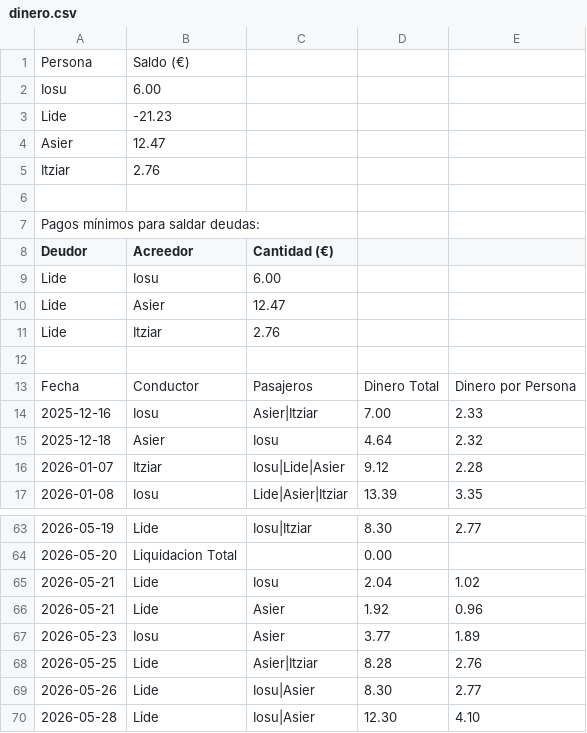
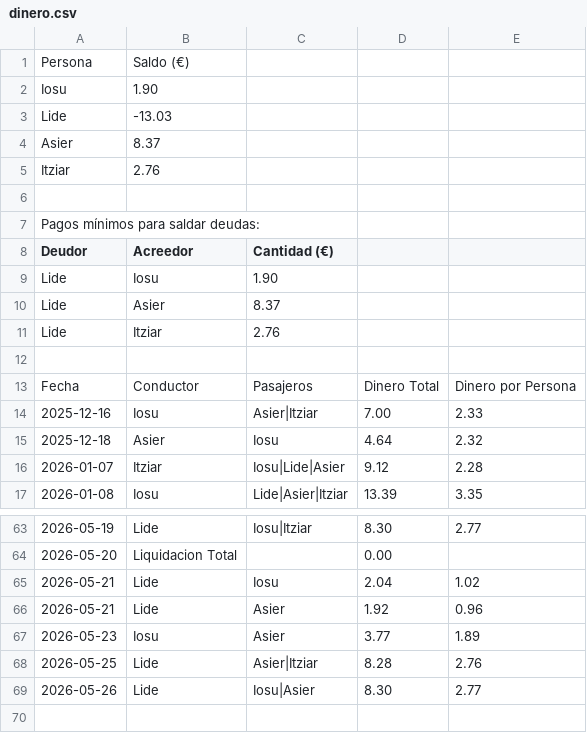
Before and after one commit to iosugomez/kotxea-backend, a CSV file: datos/dinero.csv, drawn as a sheet; only a part is shown, gaps mark what is left out.

Commit message:
Update dinero.csv 2026-05-28T05:46:07.188879

```diff
--- a/datos/dinero.csv
+++ b/datos/dinero.csv
@@ -1,5 +1,5 @@
 Persona,Saldo (€)
-Iosu,6.00
-Lide,-21.23
-Asier,12.47
+Iosu,1.90
+Lide,-13.03
+Asier,8.37
 Itziar,2.76
@@ -8,4 +8,4 @@ Pagos mínimos para saldar deudas:
 Deudor,Acreedor,Cantidad (€)
-Lide,Iosu,6.00
-Lide,Asier,12.47
+Lide,Iosu,1.90
+Lide,Asier,8.37
 Lide,Itziar,2.76
@@ -69,2 +69 @@ Fecha,Conductor,Pasajeros,Dinero Total,Dinero por Persona
 2026-05-26,Lide,"Iosu|Asier",8.30,2.77
-2026-05-28,Lide,"Iosu|Asier",12.30,4.10
```
